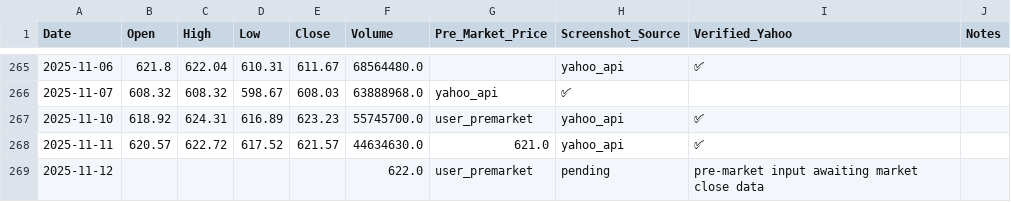
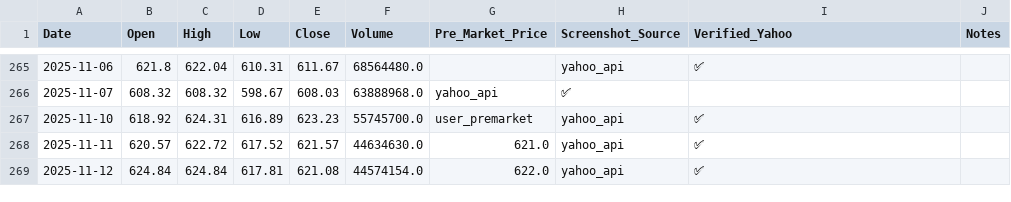
Before and after one commit to jaysean1/investment, a CSV file: 03_prices_all/QQQ_prices-Table 1.csv, drawn as a sheet; only a part is shown, gaps mark what is left out.

```diff
--- a/03_prices_all/QQQ_prices-Table 1.csv
+++ b/03_prices_all/QQQ_prices-Table 1.csv
@@ -268,2 +268,2 @@ Date,Open,High,Low,Close,Volume,Pre_Market_Price,Screenshot_Source,Verified_Yaho
 2025-11-11,620.57,622.72,617.52,621.57,44634630.0,621.0,yahoo_api,✅,
-2025-11-12,,,,,622.0,user_premarket,pending,pre-market input awaiting market close data
+2025-11-12,624.84,624.84,617.81,621.08,44574154.0,622.0,yahoo_api,✅,
```
Also changed, not shown: 03_prices_all/GLD_prices-Table 1.csv, 03_prices_all/MSFT_prices-Table 1.csv, 4 other files.
